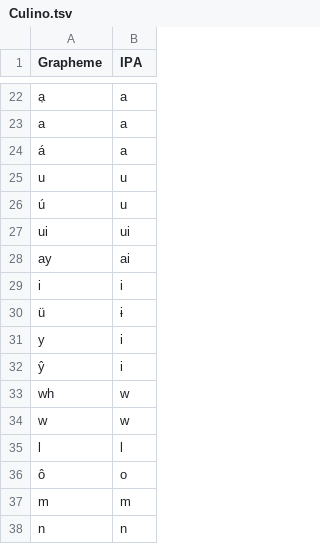
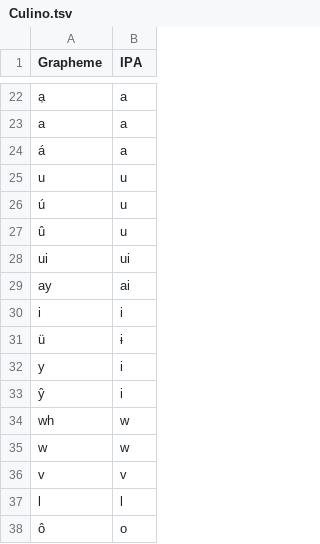
Before and after one commit to pano-takanan-history/blumpanotacana, a TSV file: etc/orthography/Culino.tsv, drawn as a sheet; only a part is shown, gaps mark what is left out; the shorter side is filled out with more unchanged rows.

```diff
--- a/etc/orthography/Culino.tsv
+++ b/etc/orthography/Culino.tsv
@@ -26,2 +26,3 @@ u	u
 ú	u
+û	u
 ui	ui
@@ -34,2 +35,3 @@ wh	w
 w	w
+v	v
 l	l
```
Also changed, not shown: etc/orthography/Chipaya.tsv, etc/orthography/HuarayoEseEjja.tsv, 51 other files.
